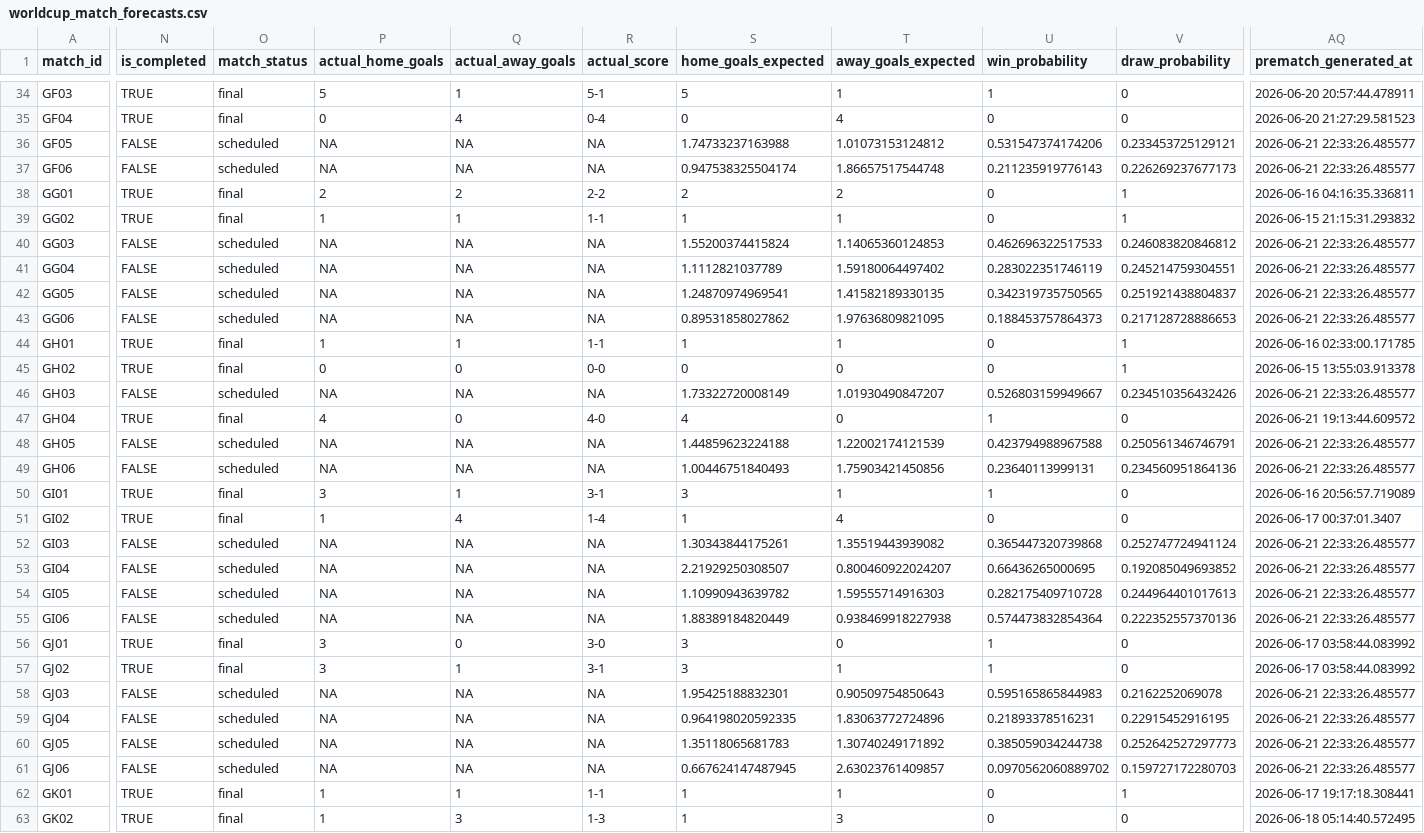
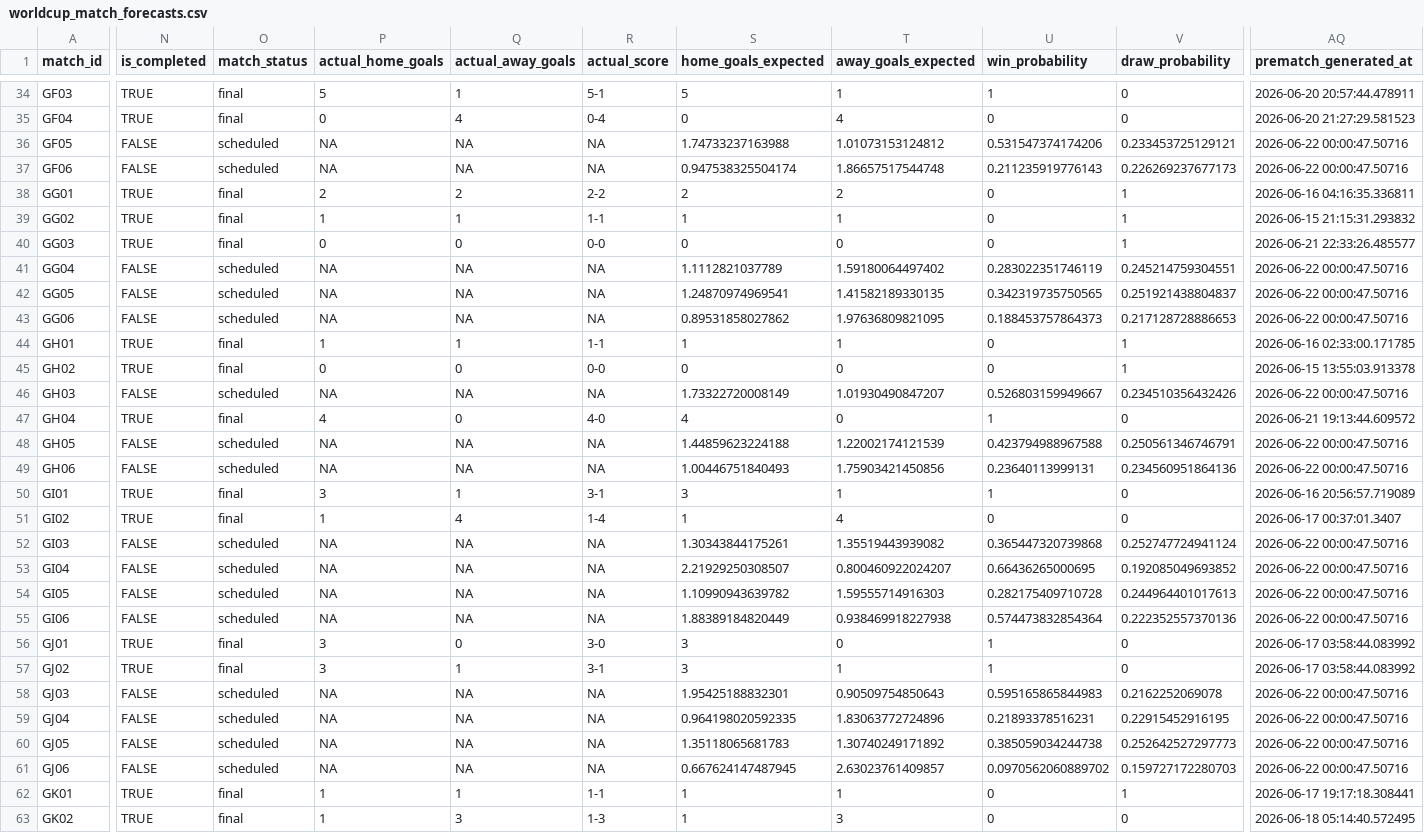
Before and after one commit to DavidZenz/xGelo, a CSV file: outputs/dashboard/worldcup_match_forecasts.csv, drawn as a sheet; only a part is shown, gaps mark what is left out; the diff covers the shown part only; the diff names each change by its address in the sheet, - before the commit and + after, or states it on an @@ line.

```diff
--- a/outputs/dashboard/worldcup_match_forecasts.csv
+++ b/outputs/dashboard/worldcup_match_forecasts.csv
-AQ36:AQ37 (prematch_generated_at): 2026-06-21 22:33:26.485577
+AQ36:AQ37 (prematch_generated_at): 2026-06-22 00:00:47.50716
-N40 (is_completed): FALSE
+N40 (is_completed): TRUE
-O40 (match_status): scheduled
+O40 (match_status): final
-P40 (actual_home_goals): NA
+P40 (actual_home_goals): 0
-Q40 (actual_away_goals): NA
+Q40 (actual_away_goals): 0
-R40 (actual_score): NA
+R40 (actual_score): 0-0
-S40 (home_goals_expected): 1.55200374415824
+S40 (home_goals_expected): 0
-T40 (away_goals_expected): 1.14065360124853
+T40 (away_goals_expected): 0
-U40 (win_probability): 0.462696322517533
+U40 (win_probability): 0
-V40 (draw_probability): 0.246083820846812
+V40 (draw_probability): 1
-AQ41:AQ43 (prematch_generated_at): 2026-06-21 22:33:26.485577
+AQ41:AQ43 (prematch_generated_at): 2026-06-22 00:00:47.50716
-AQ46 (prematch_generated_at): 2026-06-21 22:33:26.485577
+AQ46 (prematch_generated_at): 2026-06-22 00:00:47.50716
-AQ48:AQ49 (prematch_generated_at): 2026-06-21 22:33:26.485577
+AQ48:AQ49 (prematch_generated_at): 2026-06-22 00:00:47.50716
-AQ52:AQ55 (prematch_generated_at): 2026-06-21 22:33:26.485577
+AQ52:AQ55 (prematch_generated_at): 2026-06-22 00:00:47.50716
-AQ58:AQ61 (prematch_generated_at): 2026-06-21 22:33:26.485577
+AQ58:AQ61 (prematch_generated_at): 2026-06-22 00:00:47.50716
```
Also changed, not shown: 26 edited cells elsewhere in this file, outputs/dashboard/worldcup_bracket_prematch_forecasts.csv, outputs/dashboard/worldcup_prematch_forecasts.csv, 21 other files.
